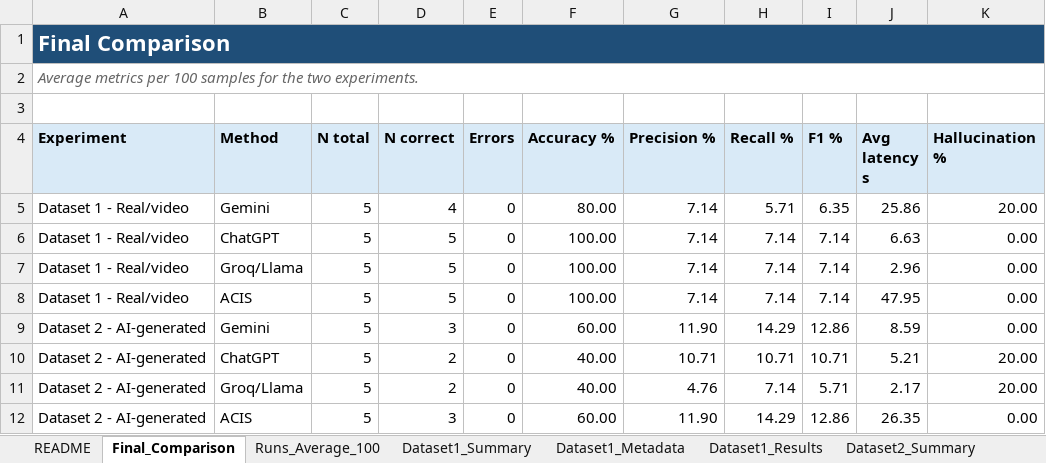
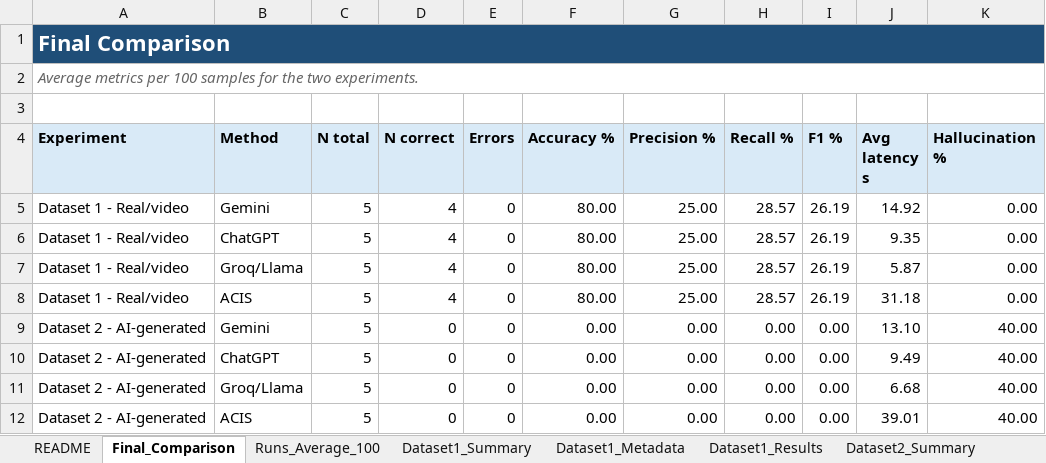
Before and after one commit to tuaanns/Gom, an Excel workbook: outputs/gom_experiment_benchmark_report.xlsx, sheet Final_Comparison, drawn as a sheet; values as stored, in another font and other column widths than the file's, no borders; the diff names each change by its address in the sheet, - before the commit and + after, or states it on an @@ line.

```diff
--- a/outputs/gom_experiment_benchmark_report.xlsx (sheet Final_Comparison)
+++ b/outputs/gom_experiment_benchmark_report.xlsx (sheet Final_Comparison)
-G5:G8 (Precision %): 7.14
+G5:G8 (Precision %): 25.00
-H5 (Recall %): 5.71
+H5 (Recall %): 28.57
-I5 (F1 %): 6.35
+I5 (F1 %): 26.19
-J5 (Avg latency s): 25.86
+J5 (Avg latency s): 14.92
-K5 (Hallucination %): 20.00
+K5 (Hallucination %): 0.00
-D6:D8 (N correct): 5
+D6:D8 (N correct): 4
-F6:F8 (Accuracy %): 100.00
+F6:F8 (Accuracy %): 80.00
-H6:H8 (Recall %): 7.14
+H6:H8 (Recall %): 28.57
-I6:I8 (F1 %): 7.14
+I6:I8 (F1 %): 26.19
-J6 (Avg latency s): 6.63
+J6 (Avg latency s): 9.35
-J7 (Avg latency s): 2.96
+J7 (Avg latency s): 5.87
-J8 (Avg latency s): 47.95
+J8 (Avg latency s): 31.18
-D9 (N correct): 3
+D9 (N correct): 0
-F9 (Accuracy %): 60.00
+F9 (Accuracy %): 0.00
-G9 (Precision %): 11.90
+G9 (Precision %): 0.00
-H9 (Recall %): 14.29
+H9 (Recall %): 0.00
-I9 (F1 %): 12.86
+I9 (F1 %): 0.00
-J9 (Avg latency s): 8.59
+J9 (Avg latency s): 13.10
-K9 (Hallucination %): 0.00
+K9 (Hallucination %): 40.00
-D10:D11 (N correct): 2
+D10:D11 (N correct): 0
-F10:F11 (Accuracy %): 40.00
+F10:F11 (Accuracy %): 0.00
-G10 (Precision %): 10.71
+G10 (Precision %): 0.00
-H10 (Recall %): 10.71
+H10 (Recall %): 0.00
-I10 (F1 %): 10.71
+I10 (F1 %): 0.00
-J10 (Avg latency s): 5.21
+J10 (Avg latency s): 9.49
-K10:K11 (Hallucination %): 20.00
+K10:K11 (Hallucination %): 40.00
-G11 (Precision %): 4.76
+G11 (Precision %): 0.00
-H11 (Recall %): 7.14
+H11 (Recall %): 0.00
-I11 (F1 %): 5.71
+I11 (F1 %): 0.00
-J11 (Avg latency s): 2.17
+J11 (Avg latency s): 6.68
-D12 (N correct): 3
+D12 (N correct): 0
-F12 (Accuracy %): 60.00
+F12 (Accuracy %): 0.00
-G12 (Precision %): 11.90
+G12 (Precision %): 0.00
-H12 (Recall %): 14.29
+H12 (Recall %): 0.00
-I12 (F1 %): 12.86
+I12 (F1 %): 0.00
-J12 (Avg latency s): 26.35
+J12 (Avg latency s): 39.01
-K12 (Hallucination %): 0.00
+K12 (Hallucination %): 40.00
```
Also changed, not shown: sheet Runs_Average_100, sheet Dataset2_Results, sheet Dataset1_Results, sheet Dataset2_Summary, sheet Dataset1_Summary, sheet Dataset2_Metadata, 9 other files.
